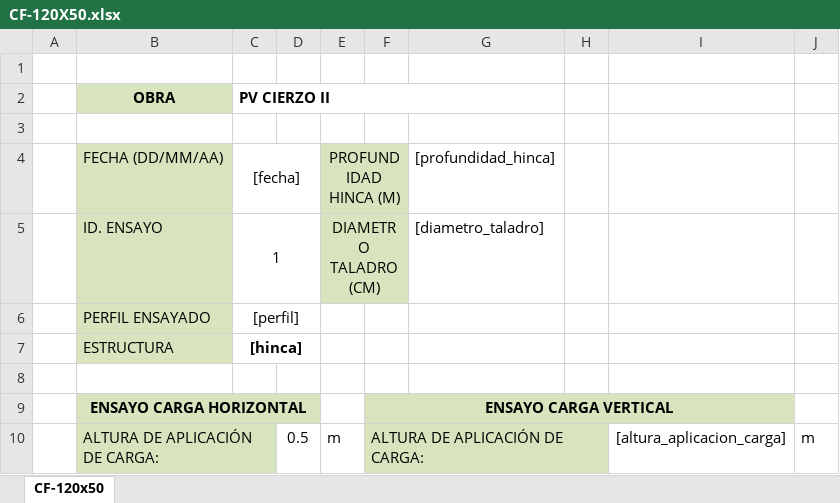
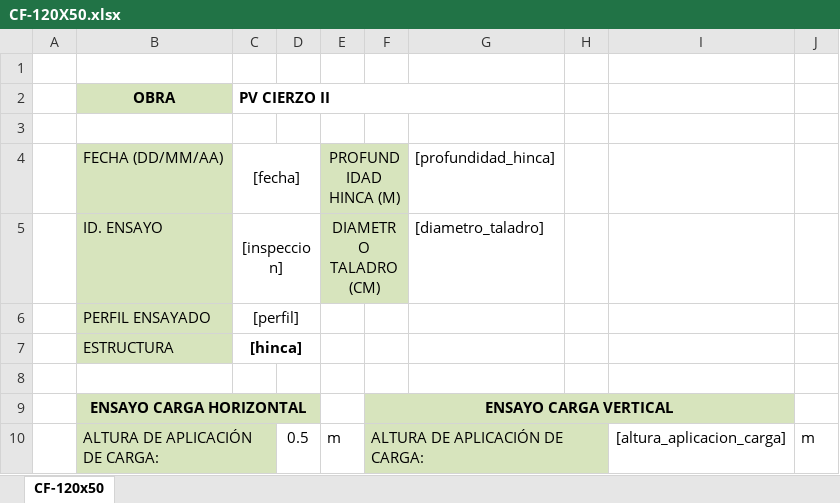
Before and after one commit to agustinlari/backend-hincado, an Excel workbook: templates/CF-120X50.xlsx, sheet CF-120x50, drawn as a sheet; only a part is shown; values as stored, in another font and other column widths than the file's, no borders; charts and pictures not drawn; the diff names each change by its address in the sheet, - before the commit and + after, or states it on an @@ line.

```diff
--- a/templates/CF-120X50.xlsx (sheet CF-120x50)
+++ b/templates/CF-120X50.xlsx (sheet CF-120x50)
-C5 (PV CIERZO II): 1
+C5 (PV CIERZO II): [inspeccion]
```
Also changed, not shown: templates/CF-150X60.xlsx, 1 other file.
